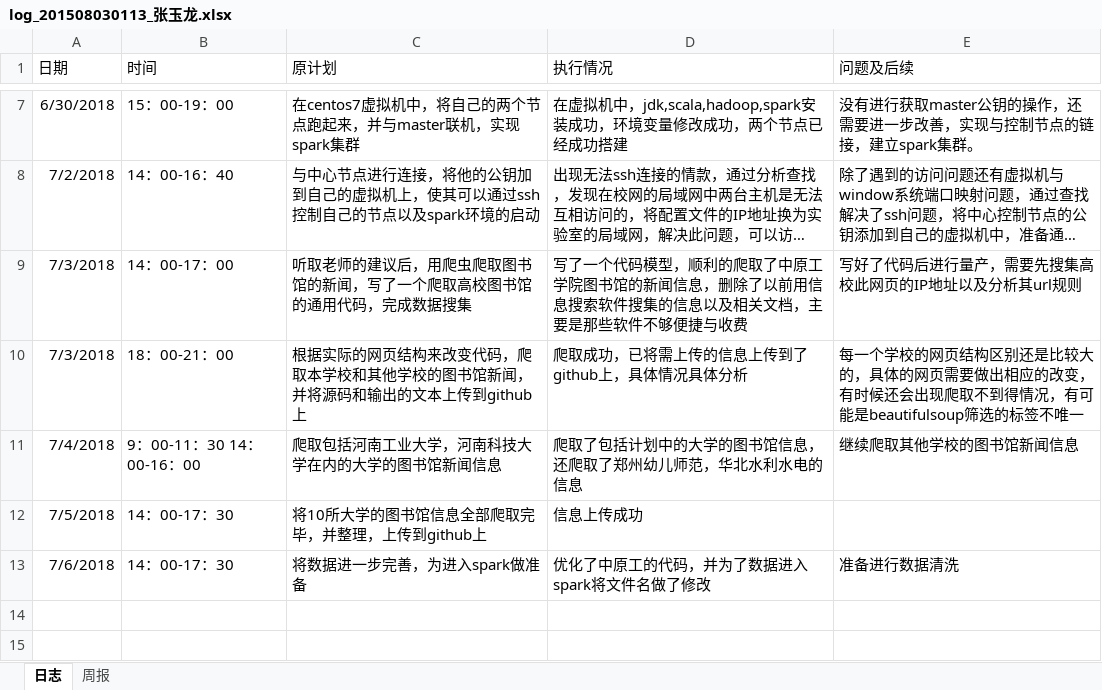
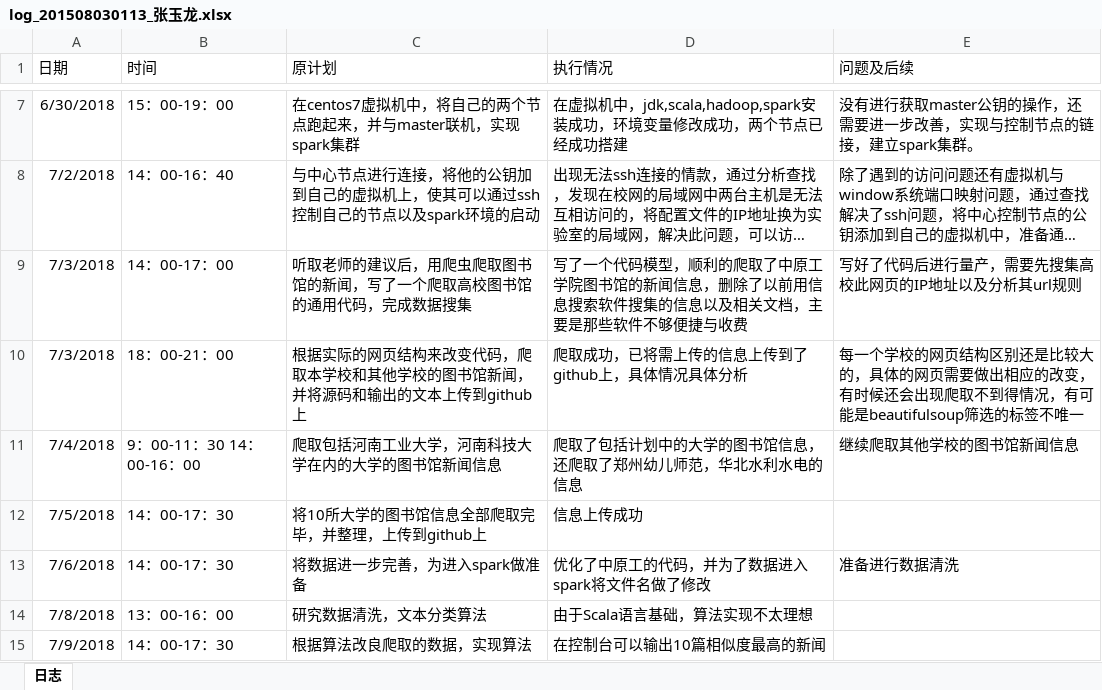
Before and after one commit to z1165419193/spark, an Excel workbook: Doc_log/log_201508030113_张玉龙.xlsx, sheet 日志, drawn as a sheet; only a part is shown, gaps mark what is left out; long unchanged cells end in …; values as stored, in another font and other column widths than the file's, no borders; the diff names each change by its address in the sheet, - before the commit and + after, or states it on an @@ line.

Commit message:
update my log

```diff
--- a/Doc_log/log_201508030113_张玉龙.xlsx (sheet 日志)
+++ b/Doc_log/log_201508030113_张玉龙.xlsx (sheet 日志)
-sheet tab: 周报
+row 14: 7/8/2018 | 13：00-16：00 | 研究数据清洗，文本分类算法 | 由于Scala语言基础，算法实现不太理想
+row 15: 7/9/2018 | 14：00-17：30 | 根据算法改良爬取的数据，实现算法 | 在控制台可以输出10篇相似度最高的新闻
```
